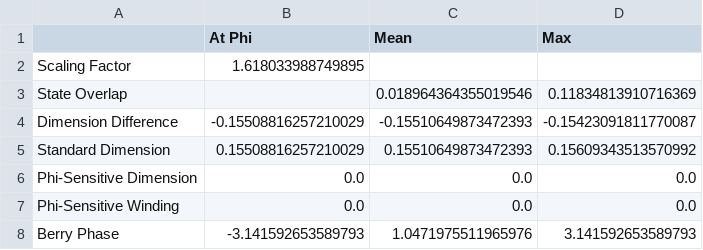
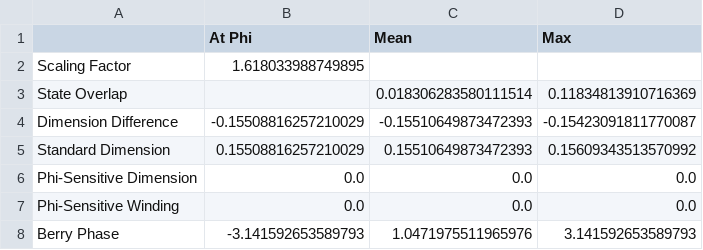
Before and after one commit to ehighberg/recursive-geometric-quantum-scaling, a CSV file: report/phi_resonant_summary.csv, drawn as a sheet.

```diff
--- a/report/phi_resonant_summary.csv
+++ b/report/phi_resonant_summary.csv
@@ -2,3 +2,3 @@
 Scaling Factor,1.618033988749895,,
-State Overlap,,0.018964364355019546,0.11834813910716369
+State Overlap,,0.018306283580111514,0.11834813910716369
 Dimension Difference,-0.15508816257210029,-0.15510649873472393,-0.15423091811770087
```
Also changed, not shown: 26 other files.
